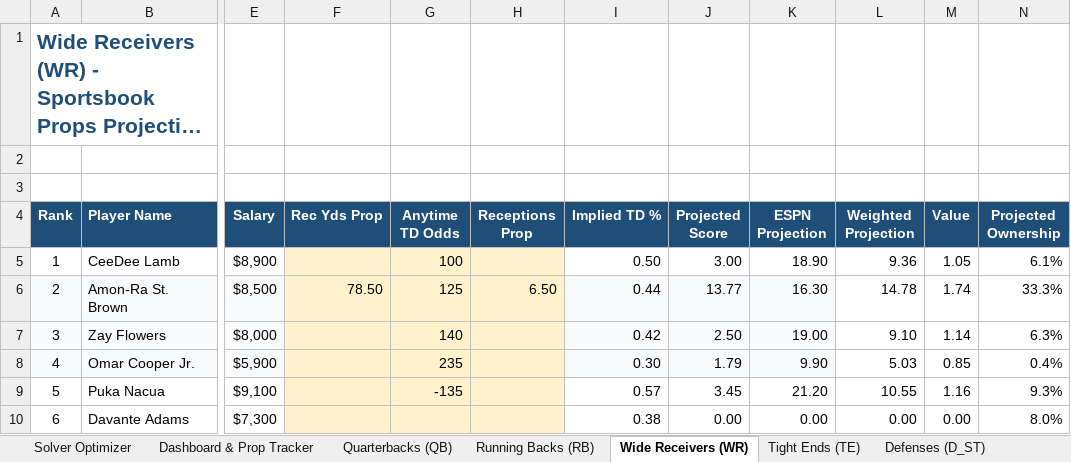
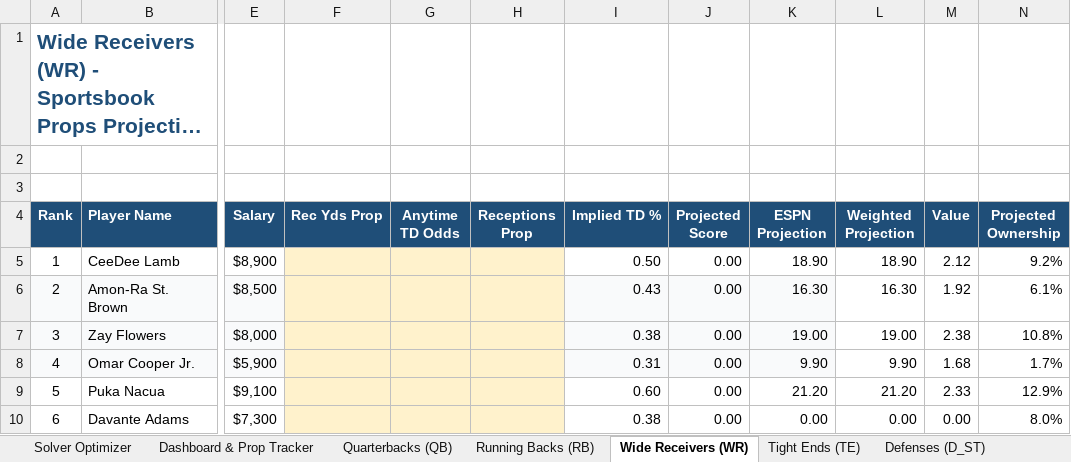
Before and after one commit to AdolescentYoda/DFS_Optimizer, an Excel workbook: NFL Current Week Projections.xlsx, sheet Wide Receivers (WR), drawn as a sheet; only a part is shown, gaps mark what is left out; long unchanged cells end in …; values as stored, in another font and other column widths than the file's, no borders; the diff covers the shown part only; the diff names each change by its address in the sheet, - before the commit and + after, or states it on an @@ line.

```diff
--- a/NFL Current Week Projections.xlsx (sheet Wide Receivers (WR))
+++ b/NFL Current Week Projections.xlsx (sheet Wide Receivers (WR))
-G5 (Anytime TD Odds): 100
+G5 (Anytime TD Odds): (empty)
-J5 (Projected Score): 3.00
+J5 (Projected Score): 0.00
-L5 (Weighted Projection): 9.36
+L5 (Weighted Projection): 18.90
-M5 (Value): 1.05
+M5 (Value): 2.12
-N5 (Projected Ownership): 6.1%
+N5 (Projected Ownership): 9.2%
-F6 (Rec Yds Prop): 78.50
+F6 (Rec Yds Prop): (empty)
-G6 (Anytime TD Odds): 125
+G6 (Anytime TD Odds): (empty)
-H6 (Receptions Prop): 6.50
+H6 (Receptions Prop): (empty)
-I6 (Implied TD %): 0.44
+I6 (Implied TD %): 0.43
-J6 (Projected Score): 13.77
+J6 (Projected Score): 0.00
-L6 (Weighted Projection): 14.78
+L6 (Weighted Projection): 16.30
-M6 (Value): 1.74
+M6 (Value): 1.92
-N6 (Projected Ownership): 33.3%
+N6 (Projected Ownership): 6.1%
-G7 (Anytime TD Odds): 140
+G7 (Anytime TD Odds): (empty)
-I7 (Implied TD %): 0.42
+I7 (Implied TD %): 0.38
-J7 (Projected Score): 2.50
+J7 (Projected Score): 0.00
-L7 (Weighted Projection): 9.10
+L7 (Weighted Projection): 19.00
-M7 (Value): 1.14
+M7 (Value): 2.38
-N7 (Projected Ownership): 6.3%
+N7 (Projected Ownership): 10.8%
-G8 (Anytime TD Odds): 235
+G8 (Anytime TD Odds): (empty)
-I8 (Implied TD %): 0.30
+I8 (Implied TD %): 0.31
-J8 (Projected Score): 1.79
+J8 (Projected Score): 0.00
-L8 (Weighted Projection): 5.03
+L8 (Weighted Projection): 9.90
-M8 (Value): 0.85
+M8 (Value): 1.68
-N8 (Projected Ownership): 0.4%
+N8 (Projected Ownership): 1.7%
-G9 (Anytime TD Odds): -135
+G9 (Anytime TD Odds): (empty)
-I9 (Implied TD %): 0.57
+I9 (Implied TD %): 0.60
-J9 (Projected Score): 3.45
+J9 (Projected Score): 0.00
-L9 (Weighted Projection): 10.55
+L9 (Weighted Projection): 21.20
-M9 (Value): 1.16
+M9 (Value): 2.33
-N9 (Projected Ownership): 9.3%
+N9 (Projected Ownership): 12.9%
```
Also changed, not shown: 669 edited cells elsewhere in this sheet, sheet Tight Ends (TE), sheet Running Backs (RB), sheet Quarterbacks (QB), sheet Defenses (D_ST), 4 other files.
